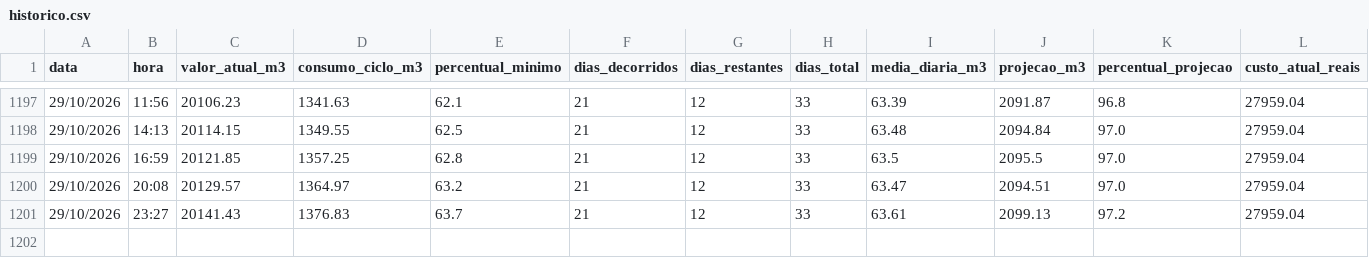
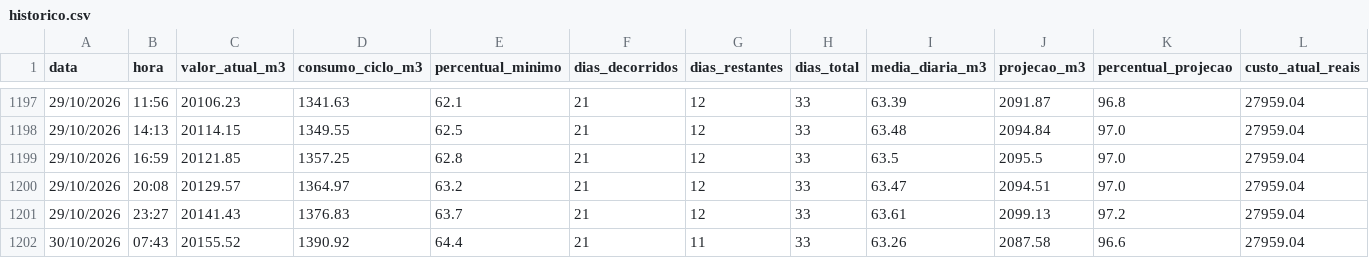
Before and after one commit to victormdpd/hidrometro-teste, a CSV file: dados/historico.csv, drawn as a sheet; only a part is shown, gaps mark what is left out; rows hold the shown columns only; the diff names each change by its address in the sheet, - before the commit and + after, or states it on an @@ line.

Commit message:
Leitura automática - 30/10/2026 07:43

```diff
--- a/dados/historico.csv
+++ b/dados/historico.csv
+row 1202: 30/10/2026 | 07:43 | 20155.52 | 1390.92 | 64.4 | 21 | 11 | 33 | 63.26 | 2087.58 | 96.6 | 27959.04
```
Also changed, not shown: 1 other file.
